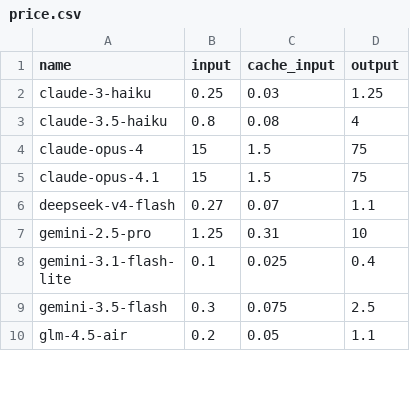
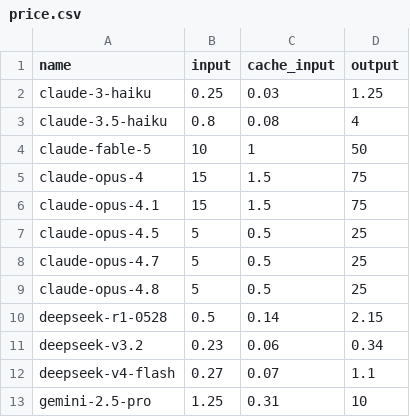
Before and after one commit to ExpTechTW/llm-pk, a CSV file: public/price.csv, drawn as a sheet; only a part is shown; the shorter side is filled out with more unchanged rows; the diff covers the shown part only.

```diff
--- a/public/price.csv
+++ b/public/price.csv
@@ -3,4 +3,10 @@ claude-3-haiku,0.25,0.03,1.25
 claude-3.5-haiku,0.8,0.08,4
+claude-fable-5,10,1,50
 claude-opus-4,15,1.5,75
 claude-opus-4.1,15,1.5,75
+claude-opus-4.5,5,0.5,25
+claude-opus-4.7,5,0.5,25
+claude-opus-4.8,5,0.5,25
+deepseek-r1-0528,0.5,0.14,2.15
+deepseek-v3.2,0.23,0.06,0.34
 deepseek-v4-flash,0.27,0.07,1.1
```
Also changed, not shown: 8 added rows and 12 edited cells elsewhere in this file, 6 other files.
